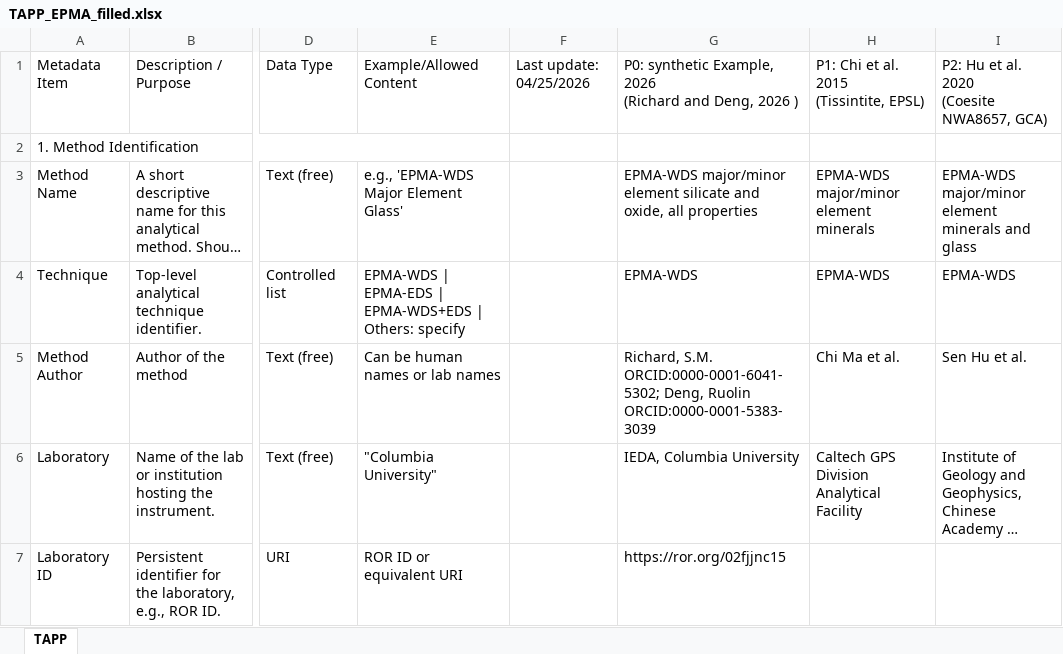
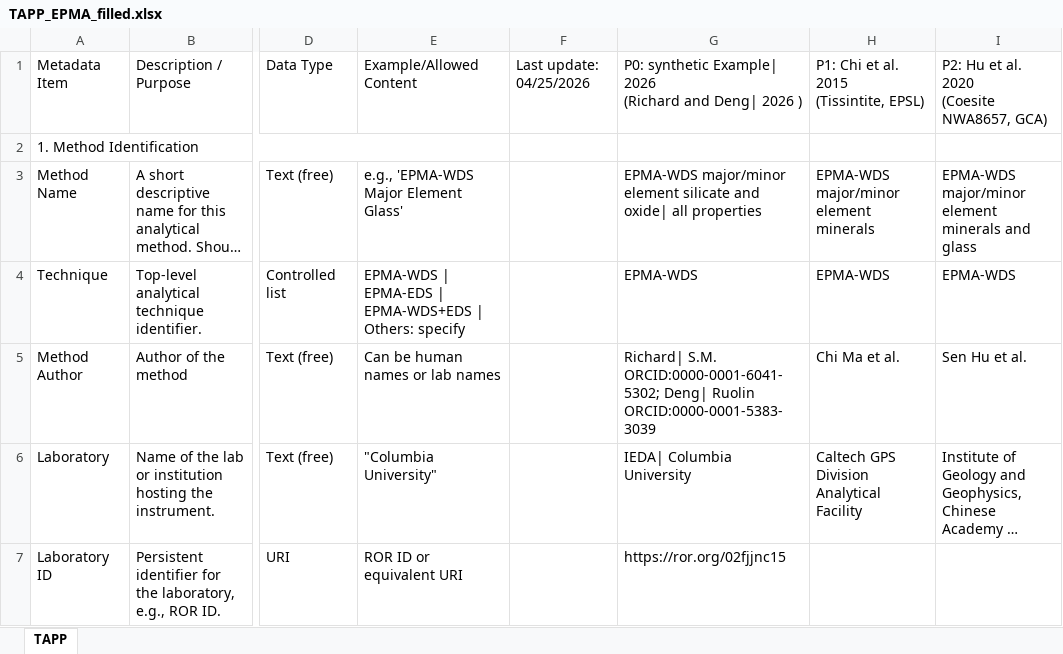
Before and after one commit to amds-ldeo/geochemBuildingBlocks, an Excel workbook: docs/TAPP_EPMA_filled.xlsx, sheet TAPP, drawn as a sheet; only a part is shown, gaps mark what is left out; long unchanged cells end in …; values as stored, in another font and other column widths than the file's, no cell formats; conditional formats not drawn; ↵ is a line break in a cell; the diff covers the shown part only; the diff names each change by its address in the sheet, - before the commit and + after, or states it on an @@ line.

```diff
--- a/docs/TAPP_EPMA_filled.xlsx (sheet TAPP)
+++ b/docs/TAPP_EPMA_filled.xlsx (sheet TAPP)
-G1: P0: synthetic Example, 2026 ↵ (Richard and Deng, 2026 )
+G1: P0: synthetic Example| 2026 ↵ (Richard and Deng| 2026 )
-G3: …silicate and oxide, all properties
+G3: …silicate and oxide| all properties
-G5: Richard, S.M. ORCID:0000-0001-6041-5302; Deng, Ruolin ORCID:0000-0001-5383-3039
+G5: Richard| S.M. ORCID:0000-0001-6041-5302; Deng| Ruolin ORCID:0000-0001-5383-3039
-G6: IEDA, Columbia University
+G6: IEDA| Columbia University
```
Also changed, not shown: 16 edited cells elsewhere in this sheet, cell formats, 1 other file.
